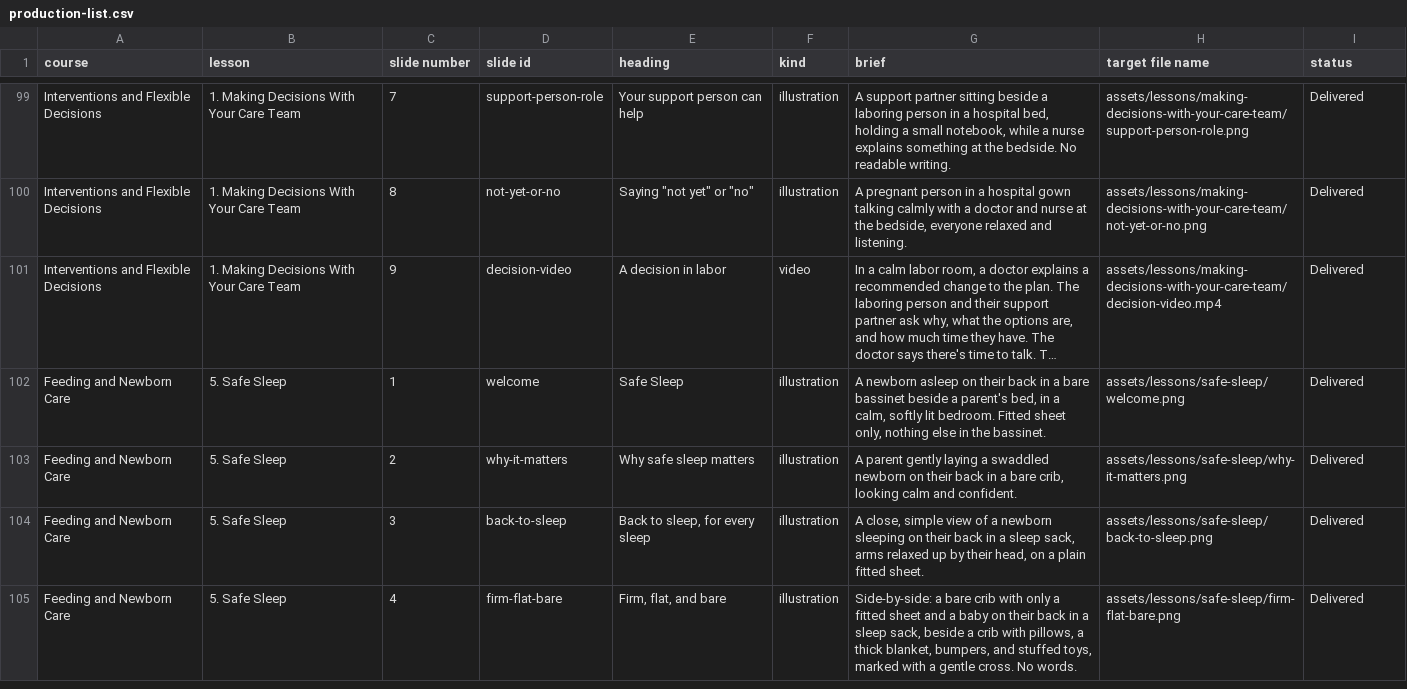
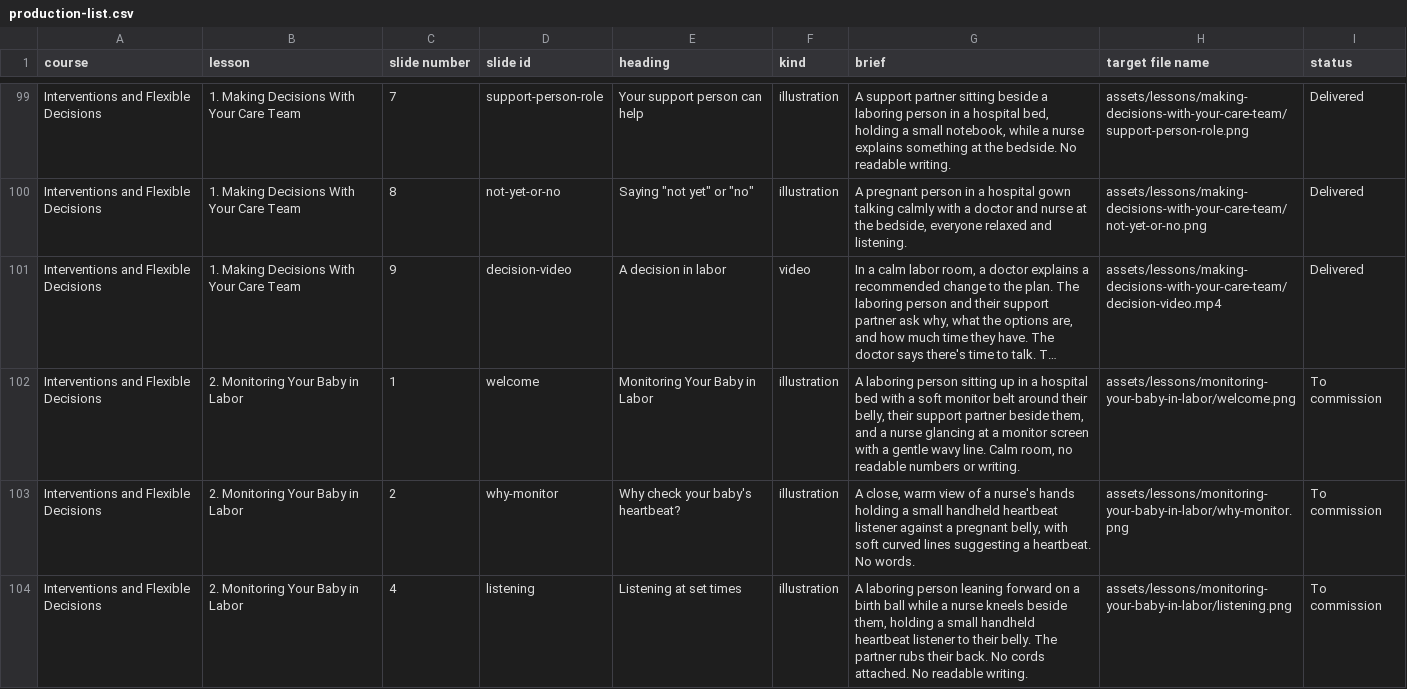
Before and after one commit to brkurtz312/BabyReady, a CSV file: docs/media/production-list.csv, drawn as a sheet; only a part is shown, gaps mark what is left out; the shorter side is filled out with more unchanged rows; long unchanged cells end in …; the diff covers the shown part only; the diff names each change by its address in the sheet, - before the commit and + after, or states it on an @@ line.

```diff
--- a/docs/media/production-list.csv
+++ b/docs/media/production-list.csv
+row 102: Interventions and Flexible Decisions | 2. Monitoring Your Baby in Labor | 1 | welcome | Monitoring Your Baby in Labor | illustration | A laboring person sitting up in a hospital bed with a soft monitor belt around their belly, their support partner beside them, and a nurse glancing at a monitor screen with a gentle wavy line. Calm room, no readable numbers or writing. | assets/lessons/monitoring-your-baby-in-labor/welcome.png | To commission
+row 103: Interventions and Flexible Decisions | 2. Monitoring Your Baby in Labor | 2 | why-monitor | Why check your baby's heartbeat? | illustration | A close, warm view of a nurse's hands holding a small handheld heartbeat listener against a pregnant belly, with soft curved lines suggesting a heartbeat. No words. | assets/lessons/monitoring-your-baby-in-labor/why-monitor.png | To commission
+row 104: Interventions and Flexible Decisions | 2. Monitoring Your Baby in Labor | 4 | listening | Listening at set times | illustration | A laboring person leaning forward on a birth ball while a nurse kneels beside them, holding a small handheld heartbeat listener to their belly. The partner rubs their back. No cords attached. No readable writing. | assets/lessons/monitoring-your-baby-in-labor/listening.png | To commission
```
Also changed, not shown: 3 added rows elsewhere in this file, 3 other files.
